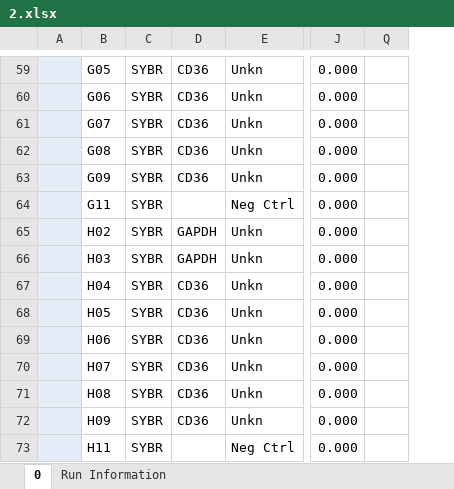
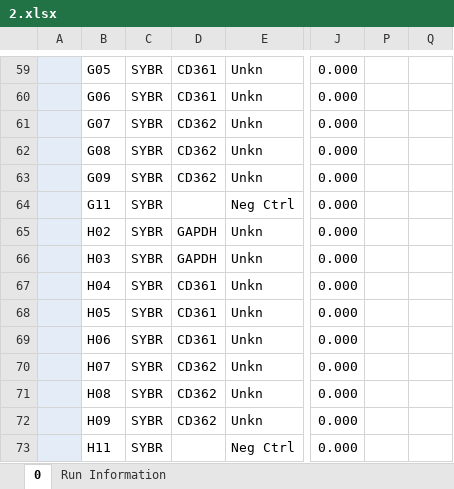
Before and after one commit to lixin051435/PCR, an Excel workbook: 2.xlsx, sheet 0, drawn as a sheet; only a part is shown, gaps mark what is left out; values as stored, in another font and other column widths than the file's, no borders; the diff covers the shown part only; the diff names each change by its address in the sheet, - before the commit and + after, or states it on an @@ line.

```diff
--- a/2.xlsx (sheet 0)
+++ b/2.xlsx (sheet 0)
@@ column P unhidden, empty @@
-D59:D60: CD36
+D59:D60: CD361
-D61:D63: CD36
+D61:D63: CD362
-D67:D69: CD36
+D67:D69: CD361
-D70:D72: CD36
+D70:D72: CD362
```
Also changed, not shown: 37 edited cells elsewhere in this sheet, 2 other files.
